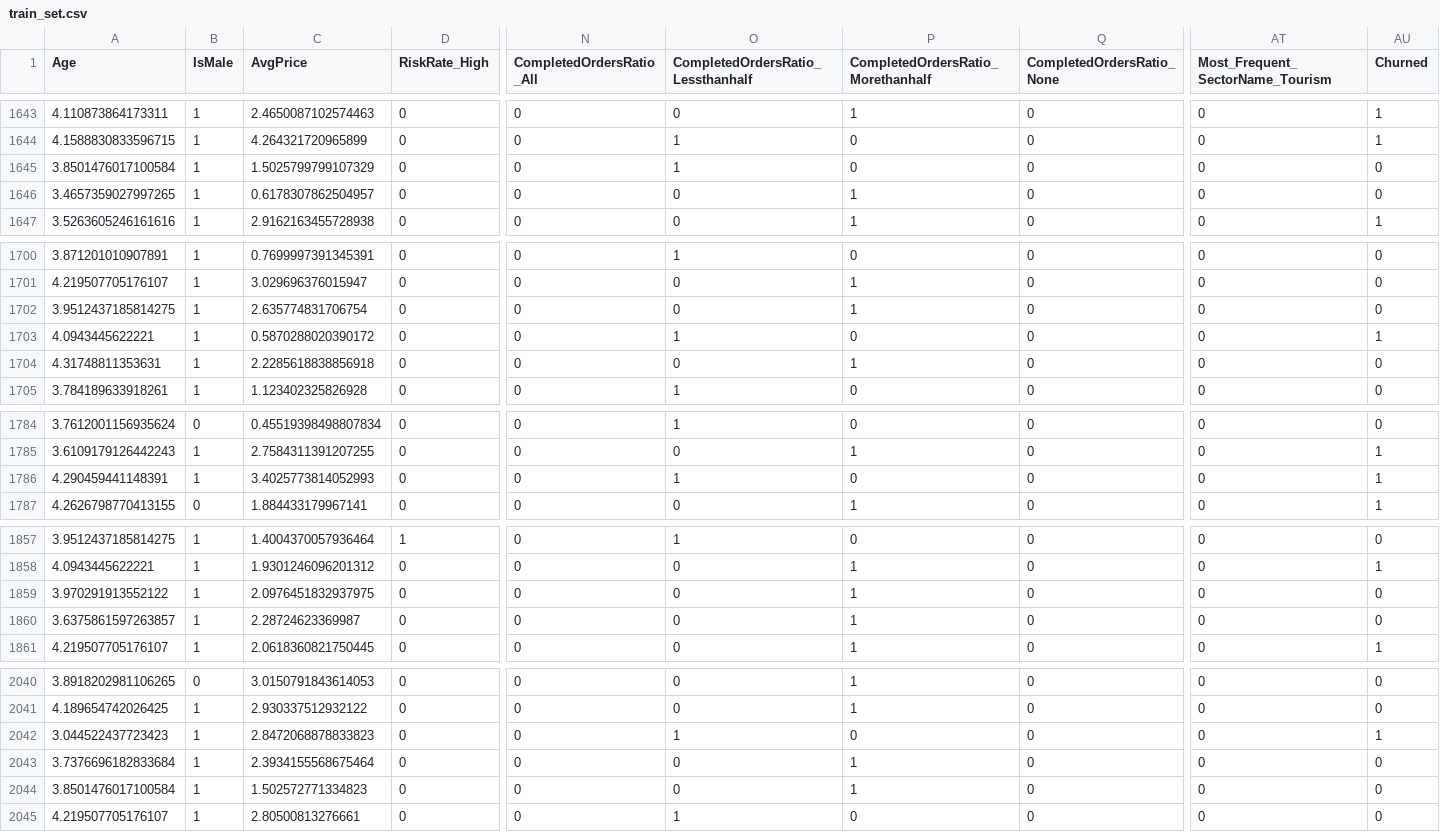
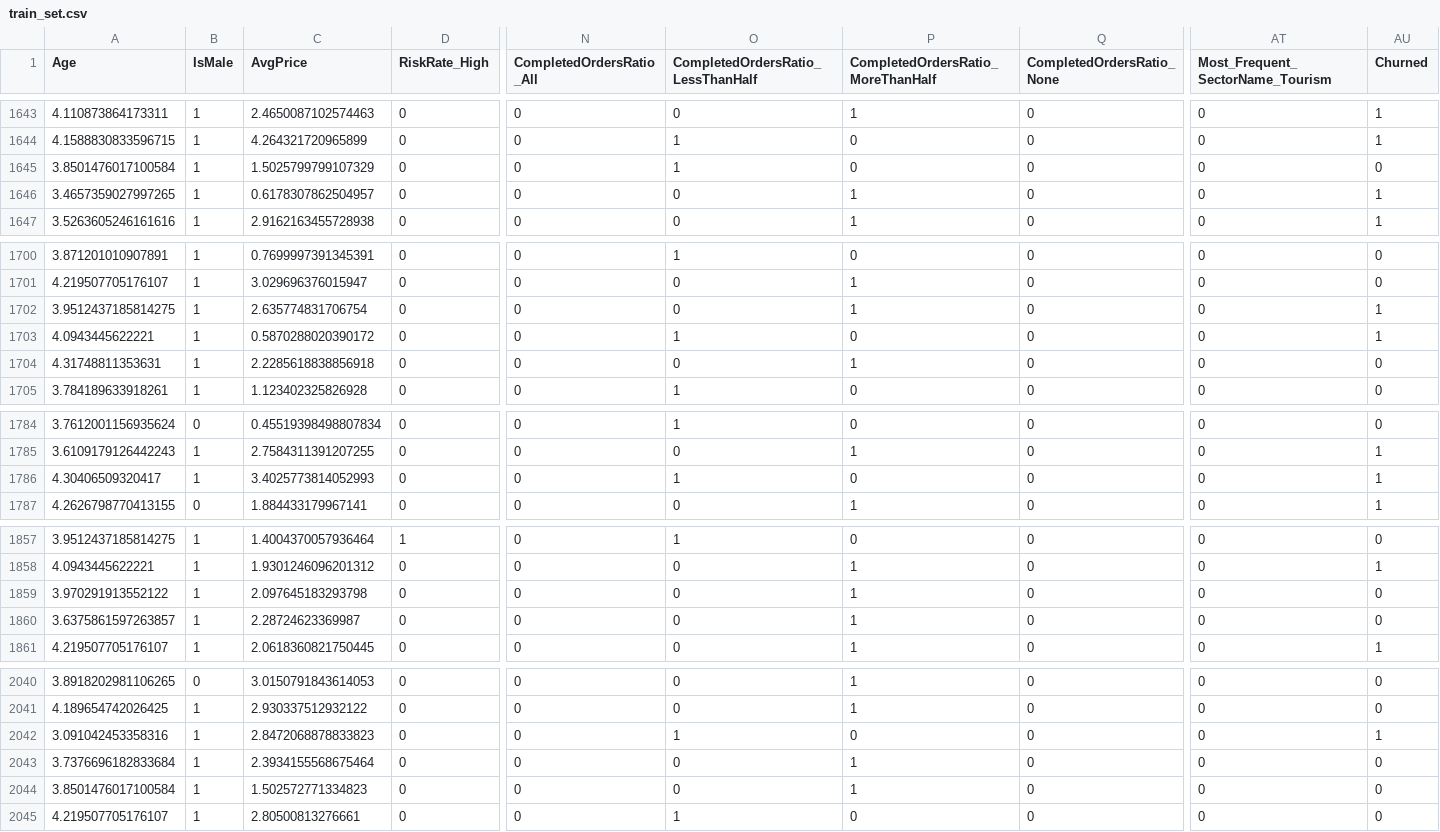
Before and after one commit to useframi1/SU-EFG, a CSV file: Data/train_set.csv, drawn as a sheet; only a part is shown, gaps mark what is left out; the diff covers the shown part only; the diff names each change by its address in the sheet, - before the commit and + after, or states it on an @@ line.

```diff
--- a/Data/train_set.csv
+++ b/Data/train_set.csv
-O1: CompletedOrdersRatio_Lessthanhalf
+O1: CompletedOrdersRatio_LessThanHalf
-P1: CompletedOrdersRatio_Morethanhalf
+P1: CompletedOrdersRatio_MoreThanHalf
-AU1646 (Churned): 0
+AU1646 (Churned): 1
-AU1702 (Churned): 0
+AU1702 (Churned): 1
-A1786 (Age): 4.290459441148391
+A1786 (Age): 4.30406509320417
-C1859 (AvgPrice): 2.0976451832937975
+C1859 (AvgPrice): 2.097645183293798
-A2042 (Age): 3.044522437723423
+A2042 (Age): 3.091042453358316
```
Also changed, not shown: 20 edited cells elsewhere in this file, Data/test_set.csv, 4 other files.
